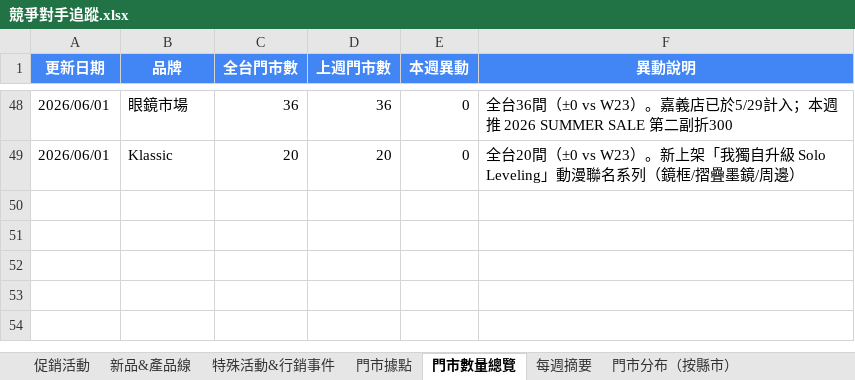
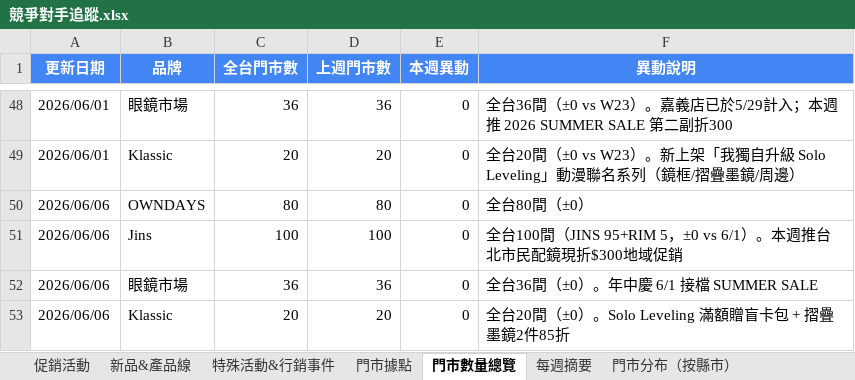
Before and after one commit to howard0820/OD-competitor, an Excel workbook: 競爭對手追蹤.xlsx, sheet 門市數量總覽, drawn as a sheet; only a part is shown, gaps mark what is left out; values as stored, in another font and other column widths than the file's, no borders; the diff names each change by its address in the sheet, - before the commit and + after, or states it on an @@ line.

Commit message:
競對追蹤週四更新 2026-06-06 — 門市零異動(OD80/Jins100/眼鏡36/KC20=236)；眼鏡市場年中慶太陽眼鏡最高5折、JINS台北市民配鏡現折$300(6/1-30)、Klassic Solo Leveling滿額贈盲卡包+摺疊墨鏡2件85折

```diff
--- a/競爭對手追蹤.xlsx (sheet 門市數量總覽)
+++ b/競爭對手追蹤.xlsx (sheet 門市數量總覽)
+row 50: 2026/06/06 | OWNDAYS | 80 | 80 | 0 | 全台80間（±0）
+row 51: 2026/06/06 | Jins | 100 | 100 | 0 | 全台100間（JINS 95+RIM 5，±0 vs 6/1）。本週推台北市民配鏡現折$300地域促銷
+row 52: 2026/06/06 | 眼鏡市場 | 36 | 36 | 0 | 全台36間（±0）。年中慶 6/1 接檔 SUMMER SALE
+row 53: 2026/06/06 | Klassic | 20 | 20 | 0 | 全台20間（±0）。Solo Leveling 滿額贈盲卡包 + 摺疊墨鏡2件85折
```
Also changed, not shown: sheet 促銷活動, sheet 每週摘要, sheet 門市分布（按縣市）, 3 other files.
